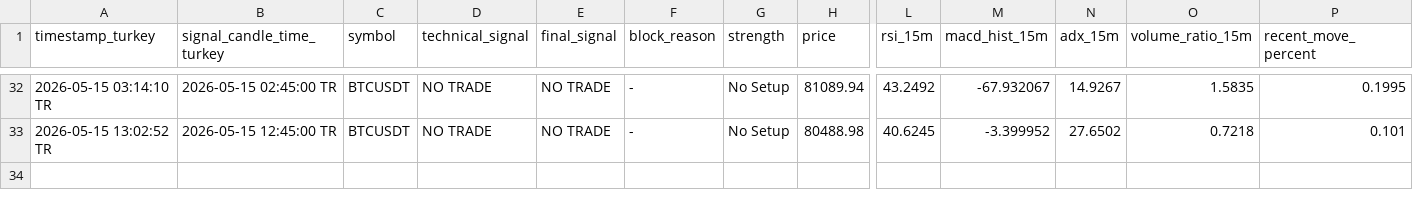
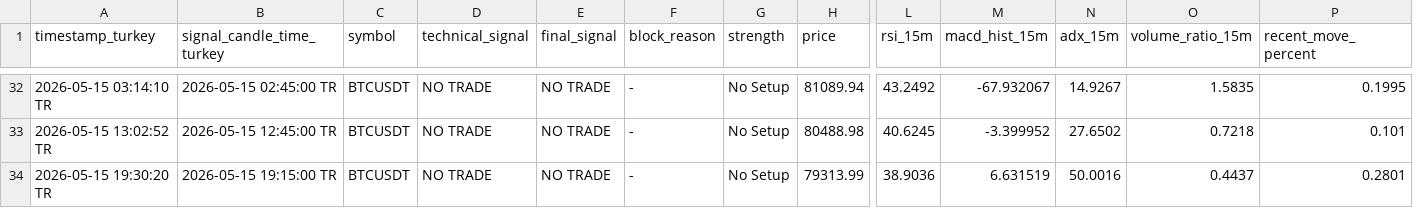
Before and after one commit to Gh2535/paxg-signal-bot, a CSV file: btc_signals_log.csv, drawn as a sheet; only a part is shown, gaps mark what is left out; rows hold the shown columns only; the diff names each change by its address in the sheet, - before the commit and + after, or states it on an @@ line.

```diff
--- a/btc_signals_log.csv
+++ b/btc_signals_log.csv
+row 34: 2026-05-15 19:30:20 TR | 2026-05-15 19:15:00 TR | BTCUSDT | NO TRADE | NO TRADE | - | No Setup | 79313.99 | 38.9036 | 6.631519 | 50.0016 | 0.4437 | 0.2801
```
Also changed, not shown: signals_log.csv.
